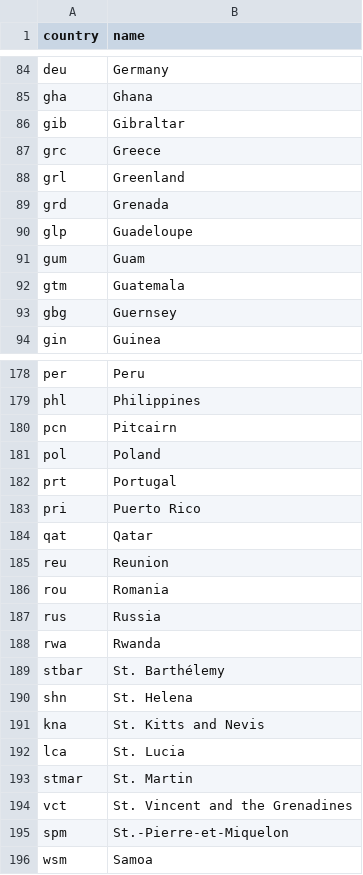
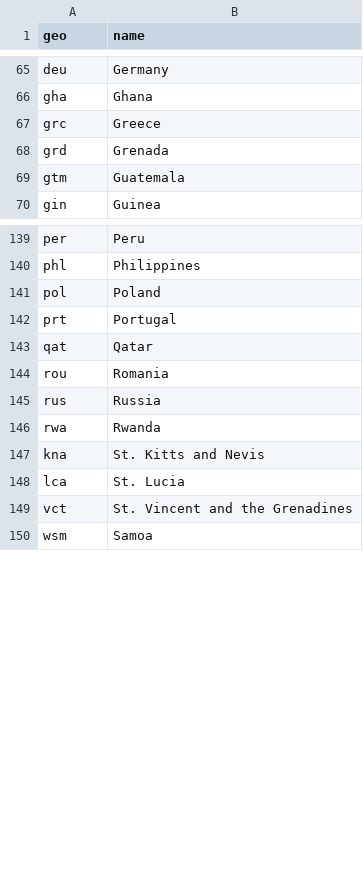
Before and after one commit to open-numbers/ddf--gapminder--population_historic, a CSV file: ddf--entities--geo.csv (was ddf--entities--geo--country.csv), drawn as a sheet; only a part is shown, gaps mark what is left out; the diff covers the shown part only.

```diff
--- a/ddf--entities--geo--country.csv
+++ b/ddf--entities--geo.csv
@@ -1 +1 @@
-country,name
+geo,name
@@ -85,10 +66,5 @@ deu,Germany
 gha,Ghana
-gib,Gibraltar
 grc,Greece
-grl,Greenland
 grd,Grenada
-glp,Guadeloupe
-gum,Guam
 gtm,Guatemala
-gbg,Guernsey
 gin,Guinea
@@ -180,8 +140,5 @@ per,Peru
 phl,Philippines
-pcn,Pitcairn
 pol,Poland
 prt,Portugal
-pri,Puerto Rico
 qat,Qatar
-reu,Reunion
 rou,Romania
@@ -189,9 +146,5 @@ rus,Russia
 rwa,Rwanda
-stbar,St. Barthélemy
-shn,St. Helena
 kna,St. Kitts and Nevis
 lca,St. Lucia
-stmar,St. Martin
 vct,St. Vincent and the Grenadines
-spm,St.-Pierre-et-Miquelon
 wsm,Samoa
```
Also changed, not shown: 66 removed rows elsewhere in this file, 10 other files.
